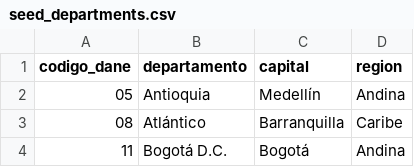
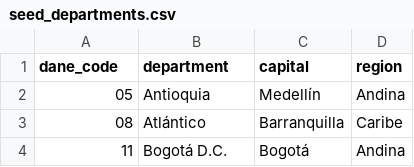
Before and after one commit to qwermk/National_Tourism_Project, a CSV file: dbt/seeds/seed_departments.csv, drawn as a sheet; only a part is shown.

Commit message:
feat: add new data sources, statistics & expand Streamlit dashboard
New data sources (ingestion assets):
- Aerocivil: air passenger statistics by airport
- Banco de la Republica: tourism balance (income vs expenditure)
- World Bank regional comparison (Colombia vs 6 neighbors)

New dbt models:
- stg_aerocivil_passengers, stg_banrep_tourism_balance, stg_world_bank_regional
- fct_air_passengers, fct_tourism_balance, fct_world_bank_comparison

Streamlit dashboard expanded to 8 tabs:
- Arrivals (YoY growth, travel purpose, entry point, dept map)
- Hotel occupancy (ranking, RevPAR)
- Tourism GDP (employment trend, GDP vs occupancy correlation)
- Migration flows (net balance)
- Air transport (passengers by airport, seasonality)
- Tourism balance (income vs expenditure, quarterly detail)
- Regional comparison (Colombia vs neighbors)
- Data downloads (CSV export for all tables)

Column rename (Spanish to English) across all files
Added statsmodels to dashboard requirements
Updated Dagster translator for new sources

```diff
--- a/dbt/seeds/seed_departments.csv
+++ b/dbt/seeds/seed_departments.csv
@@ -1,2 +1,2 @@
-codigo_dane,departamento,capital,region
+dane_code,department,capital,region
 05,Antioquia,Medellín,Andina
```
Also changed, not shown: 53 other files.
